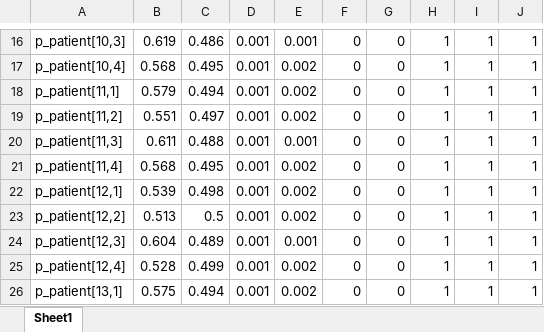
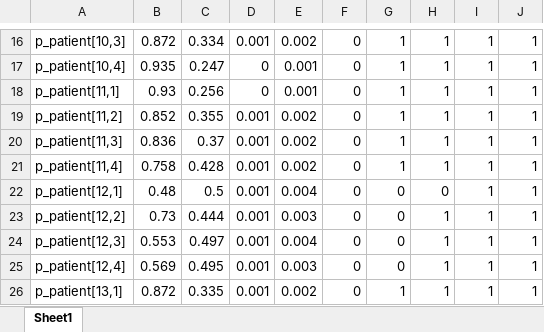
Before and after one commit to Federica-Giardina/Talisman, an Excel workbook: Results/Bayes_PPT_summary.xlsx, sheet Sheet1, drawn as a sheet; only a part is shown, gaps mark what is left out; values as stored, in another font and other column widths than the file's, no borders; the diff covers the shown part only; the diff names each change by its address in the sheet, - before the commit and + after, or states it on an @@ line.

```diff
--- a/Results/Bayes_PPT_summary.xlsx (sheet Sheet1)
+++ b/Results/Bayes_PPT_summary.xlsx (sheet Sheet1)
-B16: 0.619
+B16: 0.872
-C16: 0.486
+C16: 0.334
-E16: 0.001
+E16: 0.002
-G16:G21: 0
+G16:G21: 1
-B17: 0.568
+B17: 0.935
-C17: 0.495
+C17: 0.247
-D17:D18: 0.001
+D17:D18: 0
-E17:E18: 0.002
+E17:E18: 0.001
-B18: 0.579
+B18: 0.93
-C18: 0.494
+C18: 0.256
-B19: 0.551
+B19: 0.852
-C19: 0.497
+C19: 0.355
-B20: 0.611
+B20: 0.836
-C20: 0.488
+C20: 0.37
-E20: 0.001
+E20: 0.002
-B21: 0.568
+B21: 0.758
-C21: 0.495
+C21: 0.428
-B22: 0.539
+B22: 0.48
-C22: 0.498
+C22: 0.5
-E22: 0.002
+E22: 0.004
-H22: 1
+H22: 0
-B23: 0.513
+B23: 0.73
-C23: 0.5
+C23: 0.444
-E23: 0.002
+E23: 0.003
-B24: 0.604
+B24: 0.553
-C24: 0.489
+C24: 0.497
-E24: 0.001
+E24: 0.004
-B25: 0.528
+B25: 0.569
-C25: 0.499
+C25: 0.495
-E25: 0.002
+E25: 0.003
-B26: 0.575
+B26: 0.872
-C26: 0.494
+C26: 0.335
-G26: 0
+G26: 1
```
Also changed, not shown: 318 edited cells elsewhere in this sheet, 3 other files.
